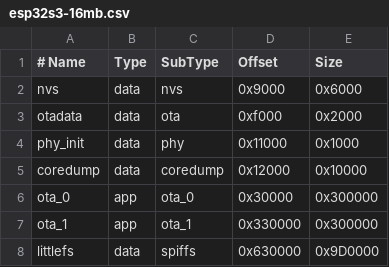
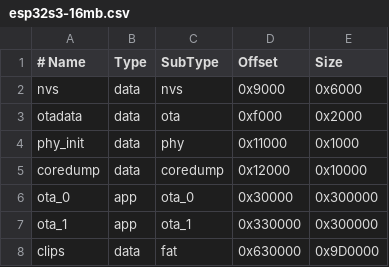
Before and after one commit to OpenHaunt/node, a CSV file: partitions/esp32s3-16mb.csv, drawn as a sheet.

```diff
--- a/partitions/esp32s3-16mb.csv
+++ b/partitions/esp32s3-16mb.csv
@@ -7,2 +7,2 @@ ota_0,      app,  ota_0,    0x30000,  0x300000
 ota_1,      app,  ota_1,    0x330000, 0x300000
-littlefs,   data, spiffs,   0x630000, 0x9D0000
+clips,      data, fat,      0x630000, 0x9D0000
```
Also changed, not shown: 34 other files.
